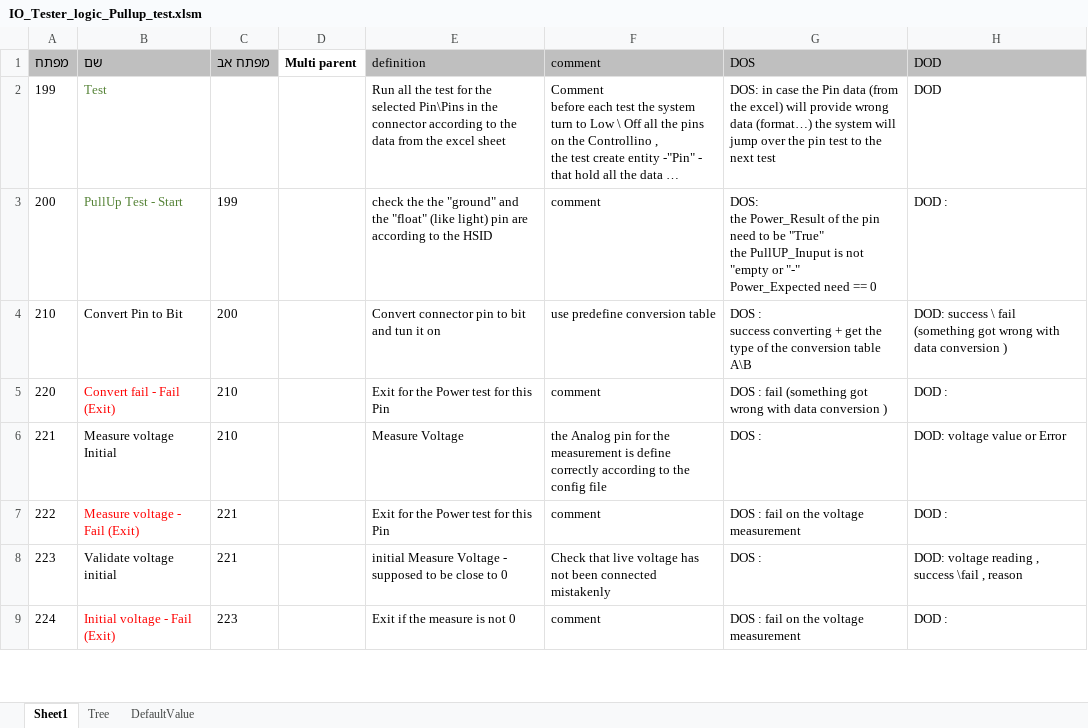
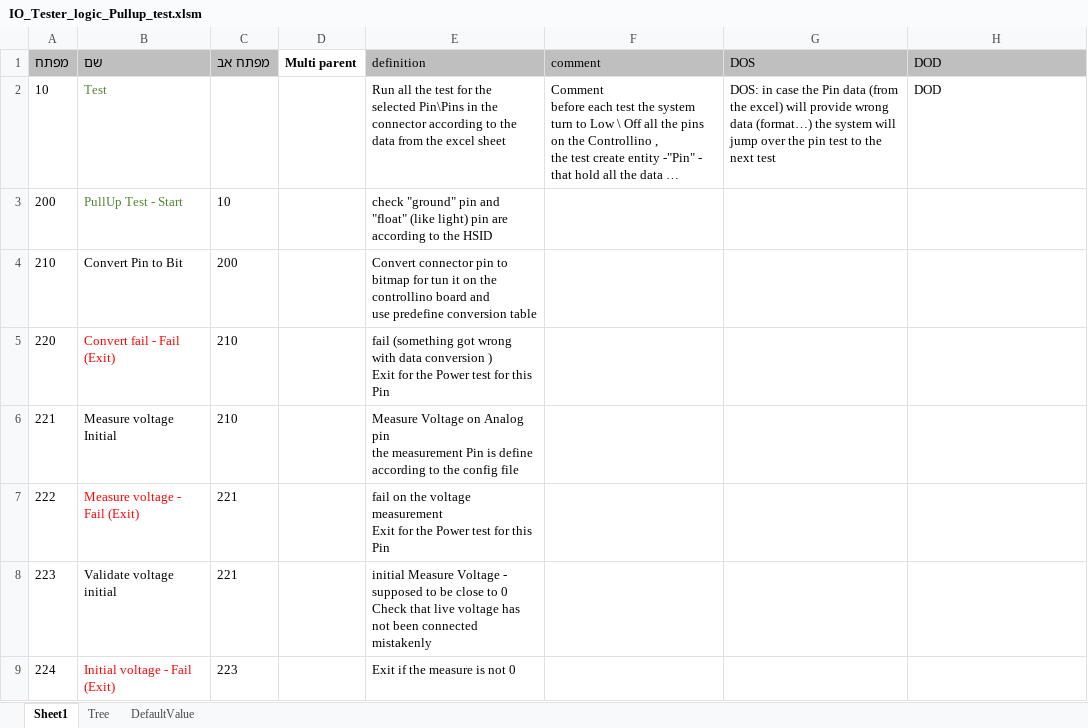
Before and after one commit to zuckerasaf/IOTester, an Excel workbook: src/hw_tester/web/IO_Tester_logic_Pullup_test.xlsm, sheet Sheet1, drawn as a sheet; only a part is shown; long unchanged cells end in …; values as stored, in another font and other column widths than the file's, no borders; charts and pictures not drawn; ↵ is a line break in a cell; the diff covers the shown part only; the diff names each change by its address in the sheet, - before the commit and + after, or states it on an @@ line.

```diff
--- a/src/hw_tester/web/IO_Tester_logic_Pullup_test.xlsm (sheet Sheet1)
+++ b/src/hw_tester/web/IO_Tester_logic_Pullup_test.xlsm (sheet Sheet1)
-A2 (מפתח): 199
+A2 (מפתח): 10
-C3 (מפתח אב): 199
+C3 (מפתח אב): 10
-E3 (definition): check the the "ground" and the "float" (like…
+E3 (definition): check "ground" pin and "float" (like…
-F3 (comment): comment
+F3 (comment): (empty)
-G3 (DOS): DOS: ↵ the Power_Result of the pin need to be "True" ↵ the PullUP_Inuput is not "empty or "-" ↵ Power_Expected need == 0
+G3 (DOS): (empty)
-H3 (DOD): DOD :
+H3 (DOD): (empty)
-E4 (definition): …pin to bit and tun it on
+E4 (definition): …pin to bitmap for tun it on the controllino board and ↵ use predefine conversion table
-F4 (comment): use predefine conversion table
+F4 (comment): (empty)
-G4 (DOS): DOS : ↵ success converting + get the type of the conversion table A\B
+G4 (DOS): (empty)
-H4 (DOD): DOD: success \ fail (something got wrong with data conversion )
+H4 (DOD): (empty)
-E5 (definition): Exit for…
+E5 (definition): fail (something got wrong with data conversion ) ↵ Exit for…
-F5 (comment): comment
+F5 (comment): (empty)
-G5 (DOS): DOS : fail (something got wrong with data conversion )
+G5 (DOS): (empty)
-H5 (DOD): DOD :
+H5 (DOD): (empty)
-E6 (definition): Measure Voltage
+E6 (definition): Measure Voltage on Analog pin ↵ the measurement Pin is define according to the config file
-F6 (comment): the Analog pin for the measurement is define correctly according to the config file
+F6 (comment): (empty)
-G6 (DOS): DOS :
+G6 (DOS): (empty)
-H6 (DOD): DOD: voltage value or Error
+H6 (DOD): (empty)
-E7 (definition): Exit for…
+E7 (definition): fail on the voltage measurement ↵ Exit for…
-F7 (comment): comment
+F7 (comment): (empty)
-G7 (DOS): DOS : fail on the voltage measurement
+G7 (DOS): (empty)
-H7 (DOD): DOD :
+H7 (DOD): (empty)
-E8 (definition): …to 0
+E8 (definition): …to 0 ↵ Check that live voltage has not been connected mistakenly
-F8 (comment): Check that live voltage has not been connected mistakenly
+F8 (comment): (empty)
-G8 (DOS): DOS :
+G8 (DOS): (empty)
-H8 (DOD): DOD: voltage reading , success \fail , reason
+H8 (DOD): (empty)
-F9 (comment): comment
+F9 (comment): (empty)
-G9 (DOS): DOS : fail on the voltage measurement
+G9 (DOS): (empty)
-H9 (DOD): DOD :
+H9 (DOD): (empty)
```
Also changed, not shown: 66 edited cells elsewhere in this sheet, charts or pictures, src/hw_tester/web/IO_Tester_logic_Power_test.xlsm, 26 other files.
